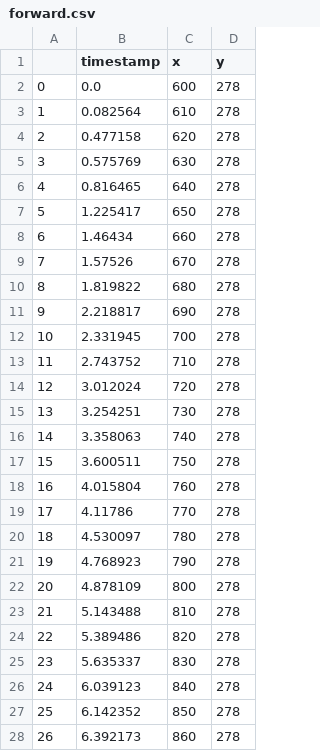
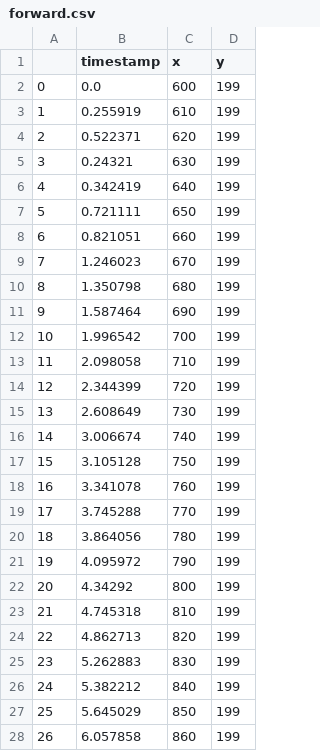
Before and after one commit to MadSkills88/VerifEye, a CSV file: data/forward.csv, drawn as a sheet; only a part is shown; the diff covers the shown part only.

```diff
--- a/data/forward.csv
+++ b/data/forward.csv
@@ -1,28 +1,28 @@
 ,timestamp,x,y
-0,0.0,600,278
-1,0.082564,610,278
-2,0.477158,620,278
-3,0.575769,630,278
-4,0.816465,640,278
-5,1.225417,650,278
-6,1.46434,660,278
-7,1.57526,670,278
-8,1.819822,680,278
-9,2.218817,690,278
-10,2.331945,700,278
-11,2.743752,710,278
-12,3.012024,720,278
-13,3.254251,730,278
-14,3.358063,740,278
-15,3.600511,750,278
-16,4.015804,760,278
-17,4.11786,770,278
-18,4.530097,780,278
-19,4.768923,790,278
-20,4.878109,800,278
-21,5.143488,810,278
-22,5.389486,820,278
-23,5.635337,830,278
-24,6.039123,840,278
-25,6.142352,850,278
-26,6.392173,860,278
+0,0.0,600,199
+1,0.255919,610,199
+2,0.522371,620,199
+3,0.24321,630,199
+4,0.342419,640,199
+5,0.721111,650,199
+6,0.821051,660,199
+7,1.246023,670,199
+8,1.350798,680,199
+9,1.587464,690,199
+10,1.996542,700,199
+11,2.098058,710,199
+12,2.344399,720,199
+13,2.608649,730,199
+14,3.006674,740,199
+15,3.105128,750,199
+16,3.341078,760,199
+17,3.745288,770,199
+18,3.864056,780,199
+19,4.095972,790,199
+20,4.34292,800,199
+21,4.745318,810,199
+22,4.862713,820,199
+23,5.262883,830,199
+24,5.382212,840,199
+25,5.645029,850,199
+26,6.057858,860,199
```
Also changed, not shown: 56 edited cells elsewhere in this file, data/backward.csv, data/left_eye.csv, 2 other files.
